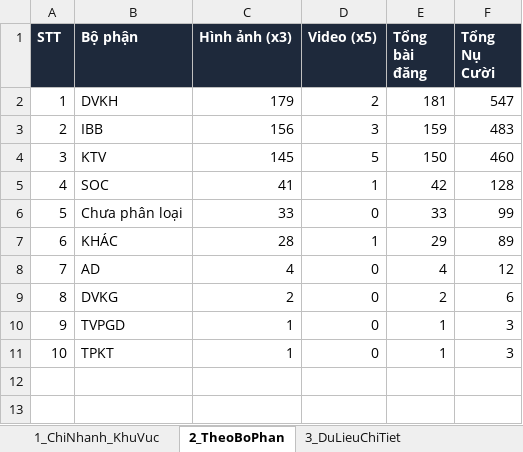
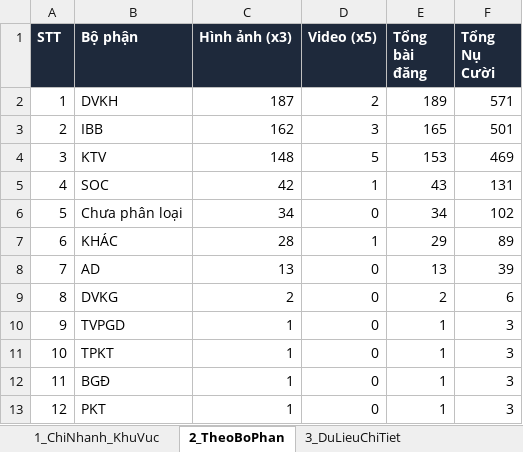
Before and after one commit to tanvuongisme/hopthoigian-ttc, an Excel workbook: Bao_Cao_Nu_Cuoi_TTC.xlsx, sheet 2_TheoBoPhan, drawn as a sheet; values as stored, in another font and other column widths than the file's, no borders; the diff names each change by its address in the sheet, - before the commit and + after, or states it on an @@ line.

```diff
--- a/Bao_Cao_Nu_Cuoi_TTC.xlsx (sheet 2_TheoBoPhan)
+++ b/Bao_Cao_Nu_Cuoi_TTC.xlsx (sheet 2_TheoBoPhan)
-C2 (Hình ảnh (x3)): 179
+C2 (Hình ảnh (x3)): 187
-E2 (Tổng bài đăng): 181
+E2 (Tổng bài đăng): 189
-F2 (Tổng Nụ Cười): 547
+F2 (Tổng Nụ Cười): 571
-C3 (Hình ảnh (x3)): 156
+C3 (Hình ảnh (x3)): 162
-E3 (Tổng bài đăng): 159
+E3 (Tổng bài đăng): 165
-F3 (Tổng Nụ Cười): 483
+F3 (Tổng Nụ Cười): 501
-C4 (Hình ảnh (x3)): 145
+C4 (Hình ảnh (x3)): 148
-E4 (Tổng bài đăng): 150
+E4 (Tổng bài đăng): 153
-F4 (Tổng Nụ Cười): 460
+F4 (Tổng Nụ Cười): 469
-C5 (Hình ảnh (x3)): 41
+C5 (Hình ảnh (x3)): 42
-E5 (Tổng bài đăng): 42
+E5 (Tổng bài đăng): 43
-F5 (Tổng Nụ Cười): 128
+F5 (Tổng Nụ Cười): 131
-C6 (Hình ảnh (x3)): 33
+C6 (Hình ảnh (x3)): 34
-E6 (Tổng bài đăng): 33
+E6 (Tổng bài đăng): 34
-F6 (Tổng Nụ Cười): 99
+F6 (Tổng Nụ Cười): 102
-C8 (Hình ảnh (x3)): 4
+C8 (Hình ảnh (x3)): 13
-E8 (Tổng bài đăng): 4
+E8 (Tổng bài đăng): 13
-F8 (Tổng Nụ Cười): 12
+F8 (Tổng Nụ Cười): 39
+row 12: 11 | BGĐ | 1 | 0 | 1 | 3
+row 13: 12 | PKT | 1 | 0 | 1 | 3
```
Also changed, not shown: sheet 3_DuLieuChiTiet, sheet 1_ChiNhanh_KhuVuc, 4 other files.
